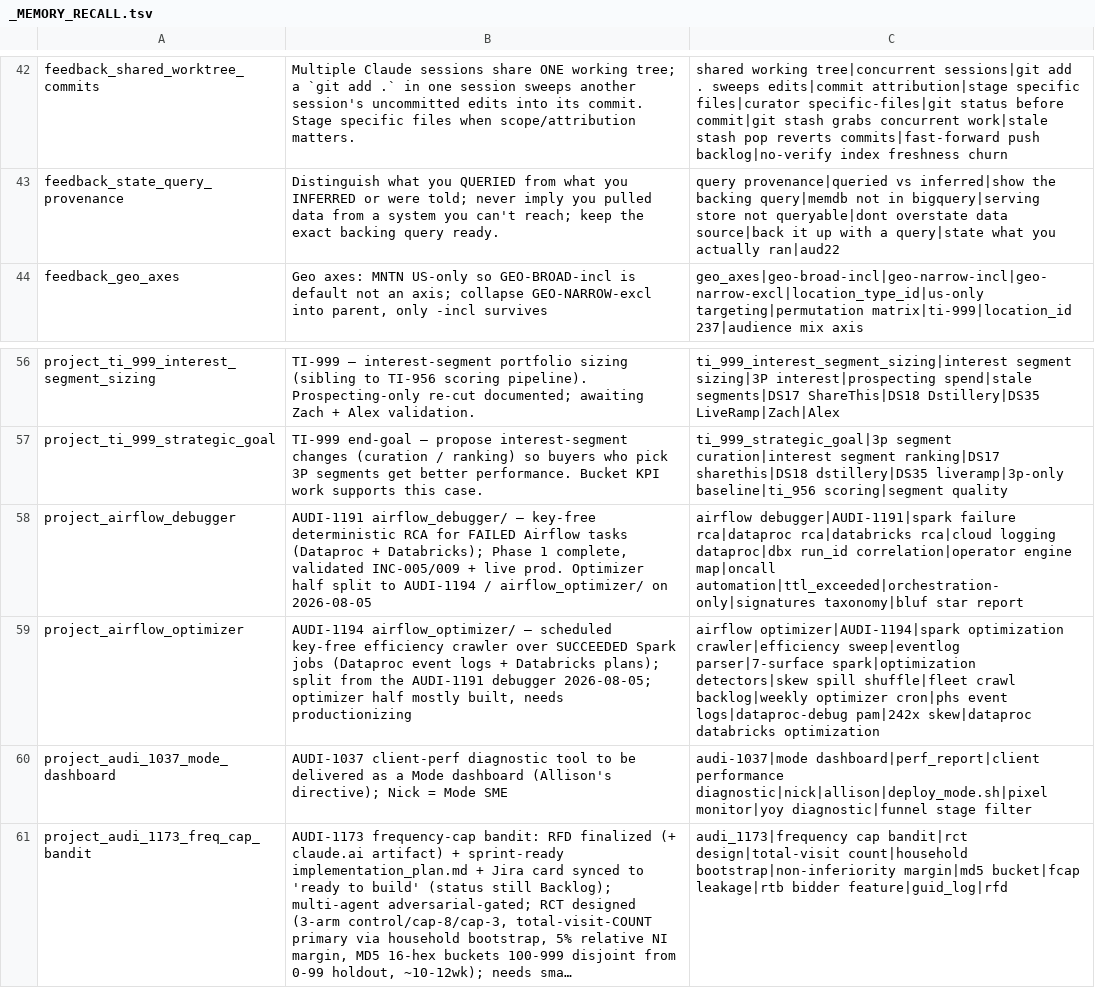
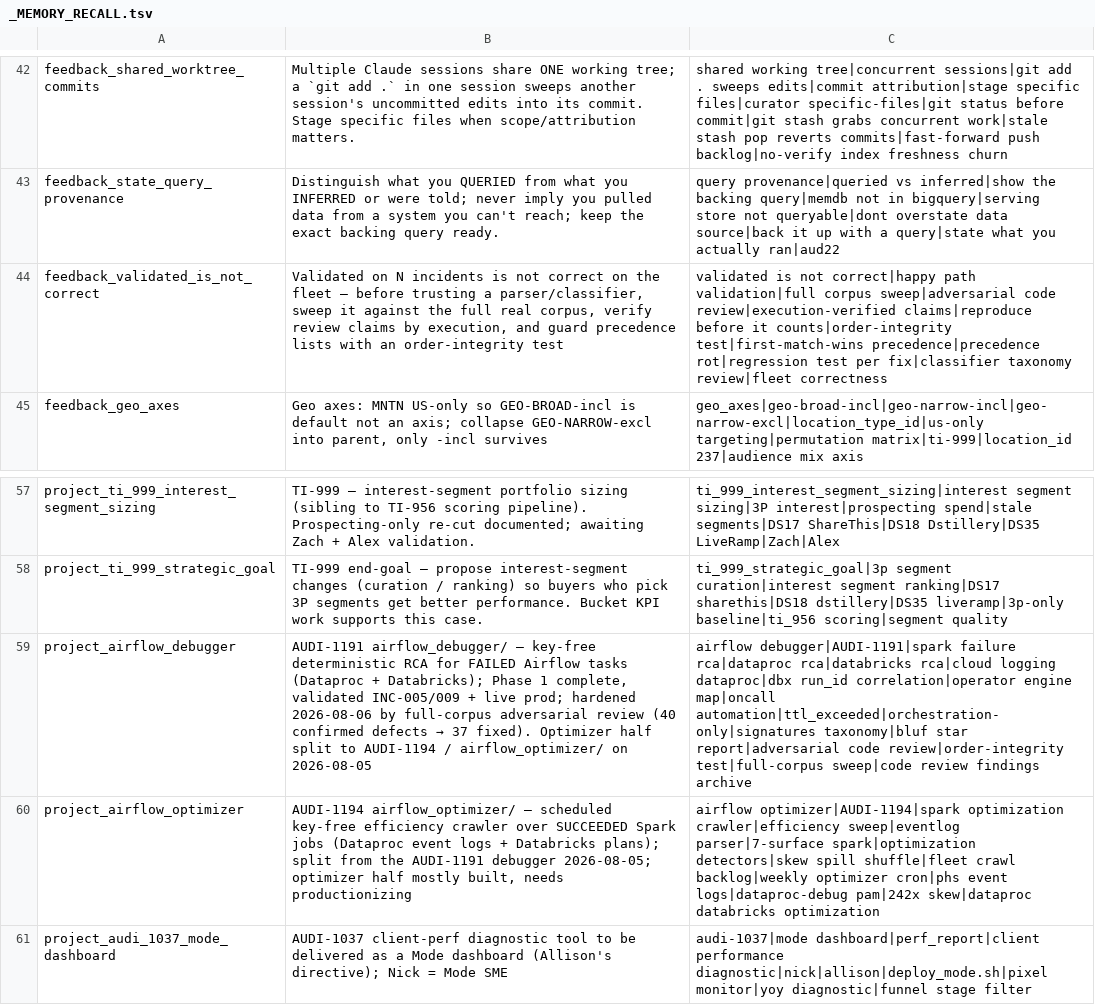
Before and after one commit to mdunn-mntn/malachi-workspace, a TSV file: knowledge/_MEMORY_RECALL.tsv, drawn as a sheet; only a part is shown, gaps mark what is left out; the shorter side is filled out with more unchanged rows; long unchanged cells end in …; addresses are those after the commit; the diff names each change by its address in the sheet, - before the commit and + after, or states it on an @@ line.

Commit message:
AUDI-1191: capture, corpus-review lessons + liveness gotcha
- NEW memory feedback_validated_is_not_correct: N-incident validation
  is not fleet correctness; full-corpus sweep, execution-verified
  review, order-integrity tests for precedence lists
- project_airflow_debugger: 2026-08-06 hardening entry (40 defects,
  37 fixed, parse/signature rebuild, 64/64 sweep)
- liveness memory: bfs find rejects -newermt, false stalls; stat -f %m
- gitignore memory: ticket outputs/*.json need git add -f

```diff
--- a/knowledge/_MEMORY_RECALL.tsv
+++ b/knowledge/_MEMORY_RECALL.tsv
+row 44: feedback_validated_is_not_correct | Validated on N incidents is not correct on the fleet — before trusting a parser/classifier, sweep it against the full real corpus, verify review claims by execution, and guard precedence lists with an order-integrity test | validated is not correct|happy path validation|full corpus sweep|adversarial code review|execution-verified claims|reproduce before it counts|order-integrity test|first-match-wins precedence|precedence rot|regression test per fix|classifier taxonomy review|fleet correctness
@@ B59: …+ live prod. Optimizer half… → …+ live prod; hardened 2026-08-06 by full-corpus adversarial review (40 confirmed defects → 37 fixed). Optimizer half… @@
-C59: …taxonomy|bluf star report
+C59: …taxonomy|bluf star report|adversarial code review|order-integrity test|full-corpus sweep|code review findings archive
```
Also changed, not shown: 7 other files.
